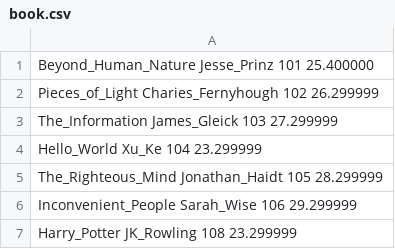
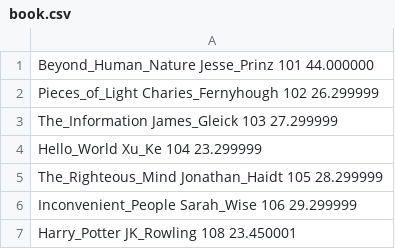
Before and after one commit to vinret/TCPL, a CSV file: commit/Book_MIS/22161909/book.csv, drawn as a sheet.

Commit message:
Add work for Book_MIS 3.0 22161909

```diff
--- a/commit/Book_MIS/22161909/book.csv
+++ b/commit/Book_MIS/22161909/book.csv
@@ -1,2 +1,2 @@
-Beyond_Human_Nature Jesse_Prinz 101 25.400000
+Beyond_Human_Nature Jesse_Prinz 101 44.000000
 Pieces_of_Light Charies_Fernyhough 102 26.299999
@@ -6,2 +6,2 @@ The_Righteous_Mind Jonathan_Haidt 105 28.299999
 Inconvenient_People Sarah_Wise 106 29.299999
-Harry_Potter JK_Rowling 108 23.299999
+Harry_Potter JK_Rowling 108 23.450001
```
Also changed, not shown: 10 other files.
